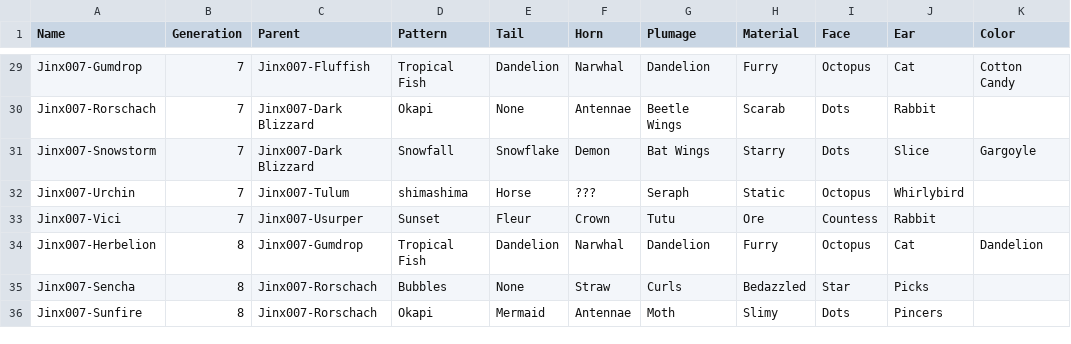
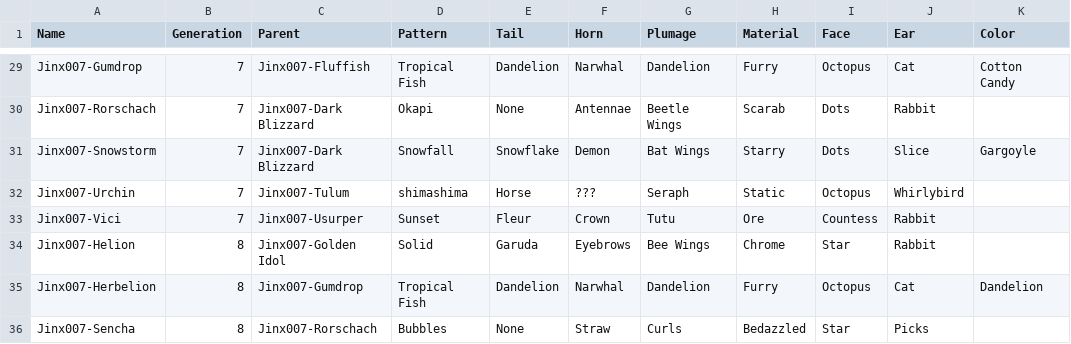
Before and after one commit to g1ddy/PeridotArchetypeFinder, a CSV file: assets/External.csv, drawn as a sheet; only a part is shown, gaps mark what is left out; the shorter side is filled out with more unchanged rows.

```diff
--- a/assets/External.csv
+++ b/assets/External.csv
@@ -33,2 +33,3 @@ Jinx007-Urchin,7,Jinx007-Tulum,shimashima,Horse,???,Seraph,Static,Octopus,Whirly
 Jinx007-Vici,7,Jinx007-Usurper,Sunset,Fleur,Crown,Tutu,Ore,Countess,Rabbit,
+Jinx007-Helion,8,Jinx007-Golden Idol,Solid,Garuda,Eyebrows,Bee Wings,Chrome,Star,Rabbit,
 Jinx007-Herbelion,8,Jinx007-Gumdrop,Tropical Fish,Dandelion,Narwhal,Dandelion,Furry,Octopus,Cat,Dandelion
```
Also changed, not shown: assets/Peridots.csv.
